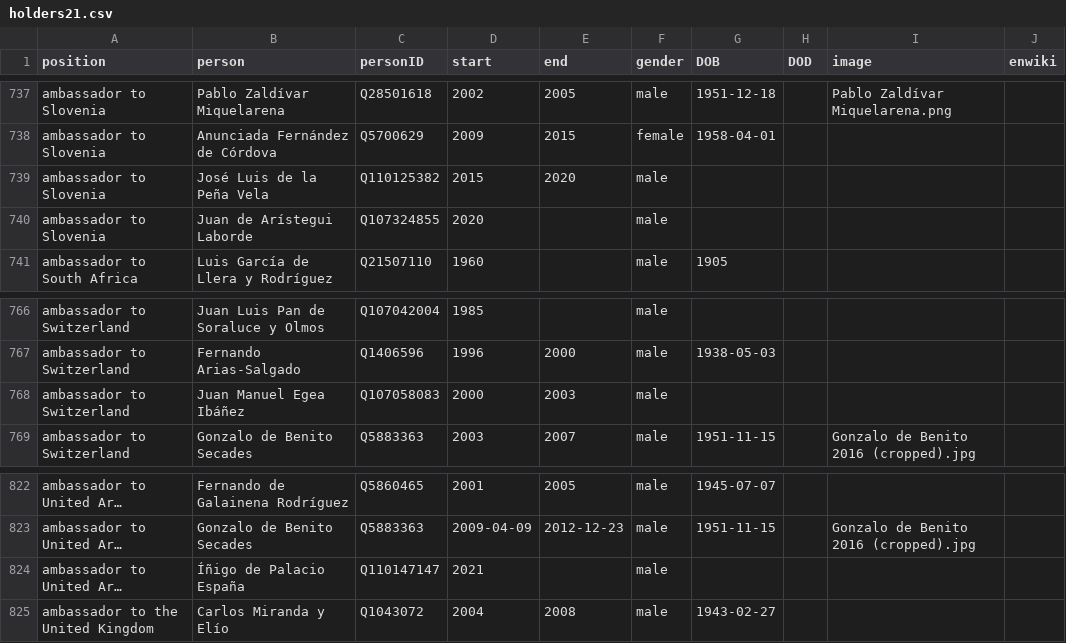
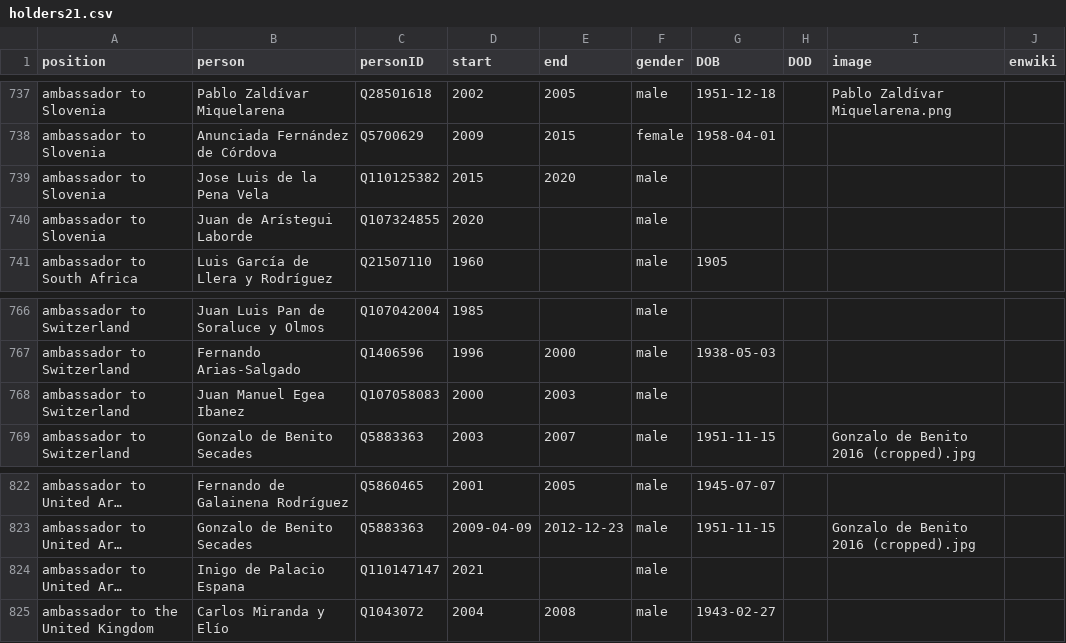
Before and after one commit to every-politician-scrapers/spain-ministers, a CSV file: html/holders21.csv, drawn as a sheet; only a part is shown, gaps mark what is left out; long unchanged cells end in …; the diff covers the shown part only; the diff names each change by its address in the sheet, - before the commit and + after, or states it on an @@ line.

```diff
--- a/html/holders21.csv
+++ b/html/holders21.csv
-B739 (person): José Luis de la Peña Vela
+B739 (person): Jose Luis de la Pena Vela
-B768 (person): Juan Manuel Egea Ibáñez
+B768 (person): Juan Manuel Egea Ibanez
-B824 (person): Íñigo de Palacio España
+B824 (person): Inigo de Palacio Espana
```
Also changed, not shown: 11 edited cells elsewhere in this file.
